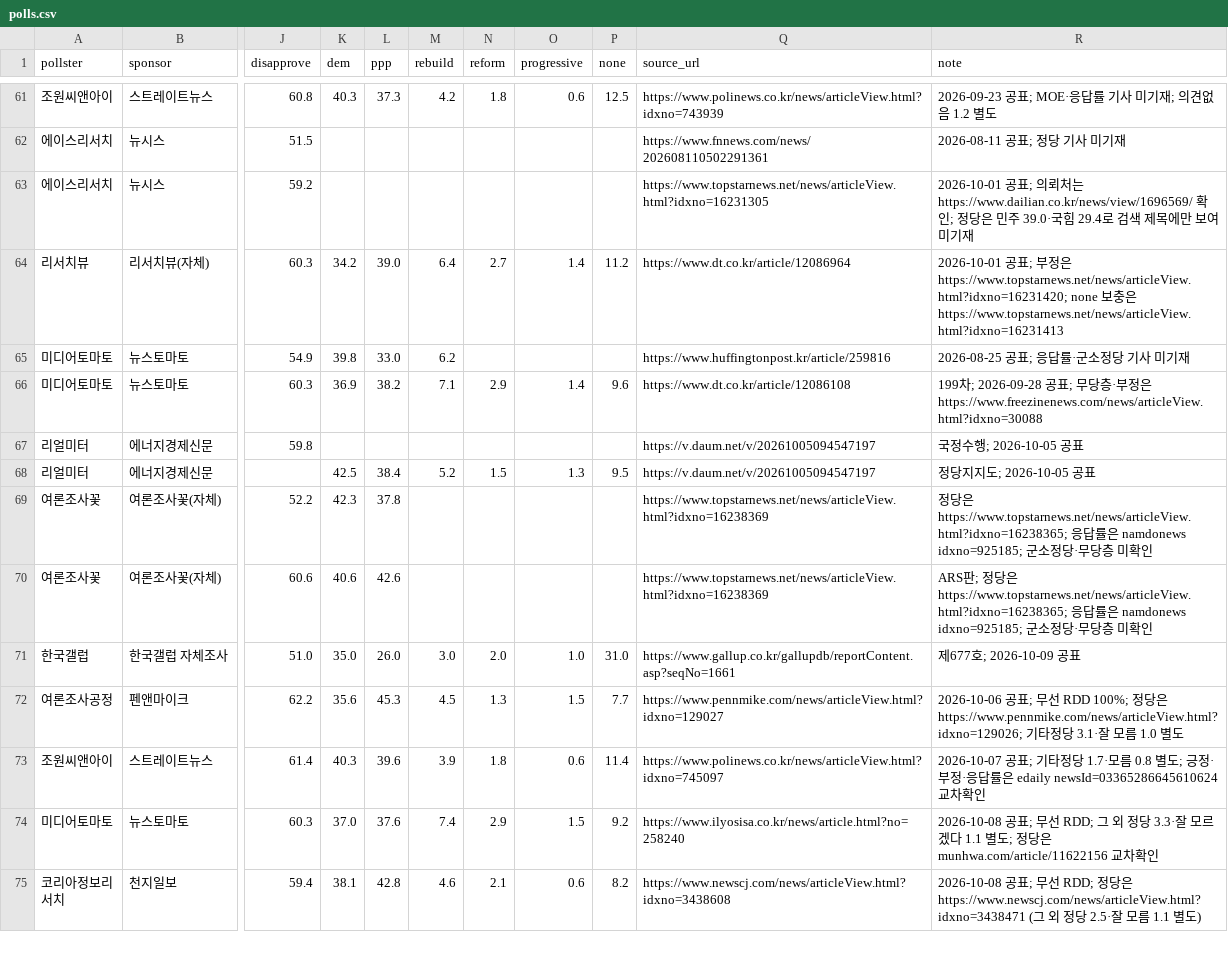
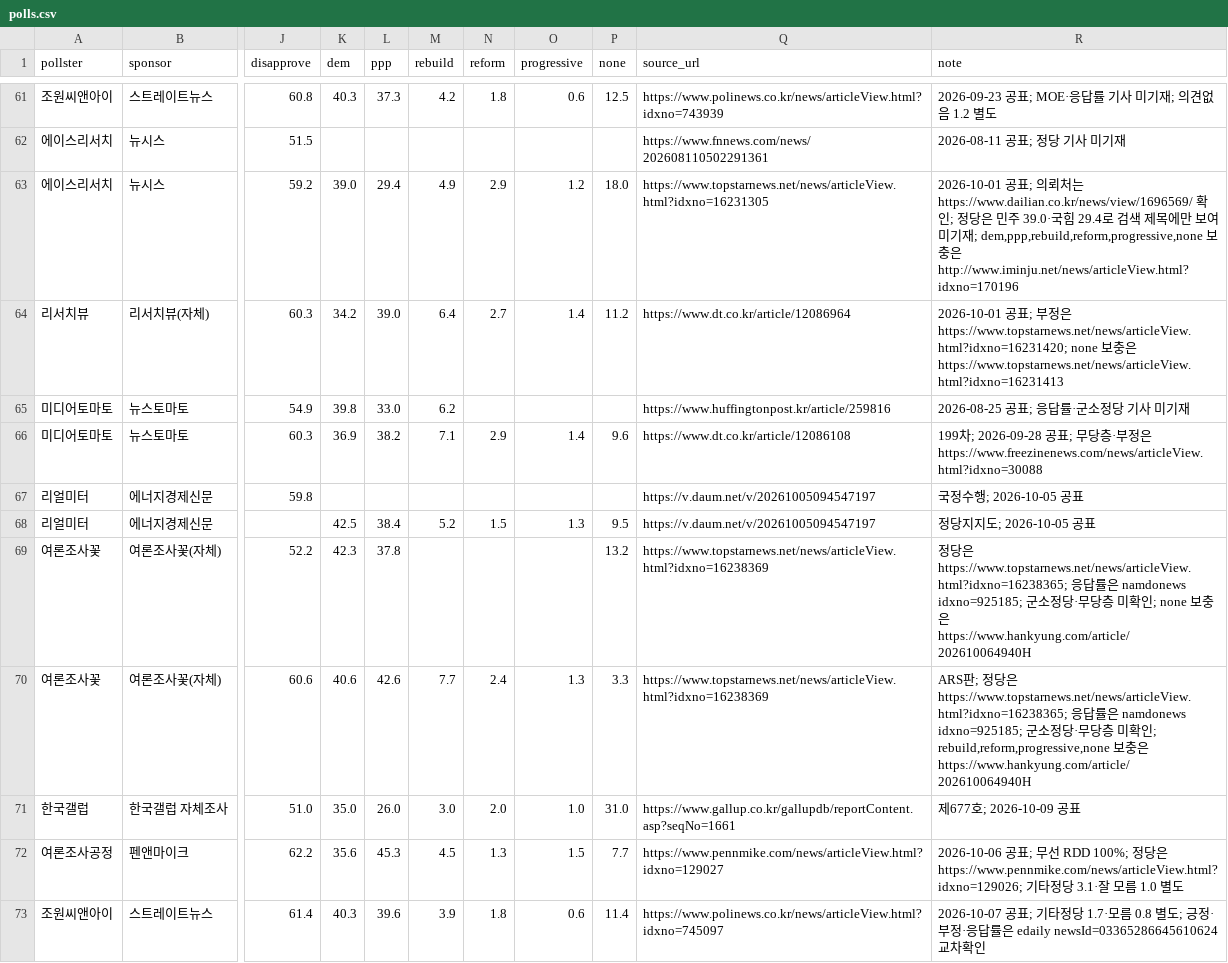
Before and after one commit to baebong3/poll-trend, a CSV file: data/polls.csv, drawn as a sheet; only a part is shown, gaps mark what is left out; the shorter side is filled out with more unchanged rows; the diff names each change by its address in the sheet, - before the commit and + after, or states it on an @@ line.

Commit message:
여론조사 자동 갱신: 신규 0건 (2026-10-14)

```diff
--- a/data/polls.csv
+++ b/data/polls.csv
-K63 (dem): (empty)
+K63 (dem): 39.0
-L63 (ppp): (empty)
+L63 (ppp): 29.4
-M63 (rebuild): (empty)
+M63 (rebuild): 4.9
-N63 (reform): (empty)
+N63 (reform): 2.9
-O63 (progressive): (empty)
+O63 (progressive): 1.2
-P63 (none): (empty)
+P63 (none): 18.0
-R63 (note): …기재
+R63 (note): …기재; dem,ppp,rebuild,reform,progressive,none 보충은 http://www.iminju.net/news/articleView.html?idxno=170196
-P69 (none): (empty)
+P69 (none): 13.2
-R69 (note): …확인
+R69 (note): …확인; none 보충은 https://www.hankyung.com/article/202610064940H
-M70 (rebuild): (empty)
+M70 (rebuild): 7.7
-N70 (reform): (empty)
+N70 (reform): 2.4
-O70 (progressive): (empty)
+O70 (progressive): 1.3
-P70 (none): (empty)
+P70 (none): 3.3
-R70 (note): …확인
+R70 (note): …확인; rebuild,reform,progressive,none 보충은 https://www.hankyung.com/article/202610064940H
```
